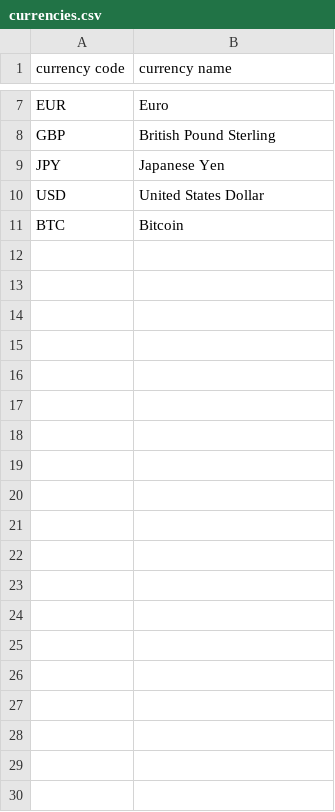
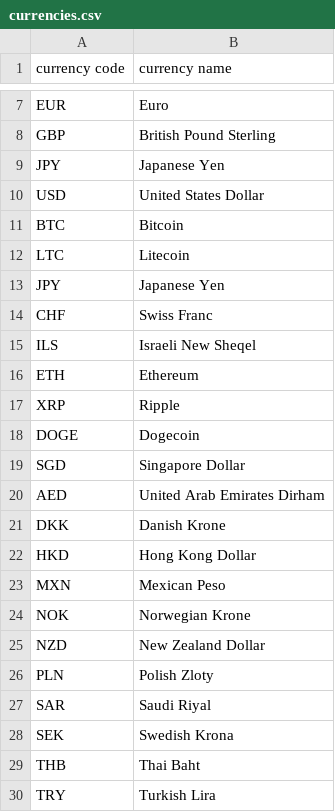
Before and after one commit to FelipeHensslerKoetz/automatic-investment-portfolio-rebalancer, a CSV file: db/csv/currencies.csv, drawn as a sheet; only a part is shown, gaps mark what is left out; the diff covers the shown part only.

```diff
--- a/db/csv/currencies.csv
+++ b/db/csv/currencies.csv
@@ -11 +11,20 @@ USD,United States Dollar
 BTC,Bitcoin
+LTC,Litecoin
+JPY,Japanese Yen
+CHF,Swiss Franc
+ILS,Israeli New Sheqel
+ETH,Ethereum
+XRP,Ripple
+DOGE,Dogecoin
+SGD,Singapore Dollar
+AED,United Arab Emirates Dirham
+DKK,Danish Krone
+HKD,Hong Kong Dollar
+MXN,Mexican Peso
+NOK,Norwegian Krone
+NZD,New Zealand Dollar
+PLN,Polish Zloty
+SAR,Saudi Riyal
+SEK,Swedish Krona
+THB,Thai Baht
+TRY,Turkish Lira
```
Also changed, not shown: 11 added rows elsewhere in this file, db/csv/brazilian_assets.csv, 29 other files.
